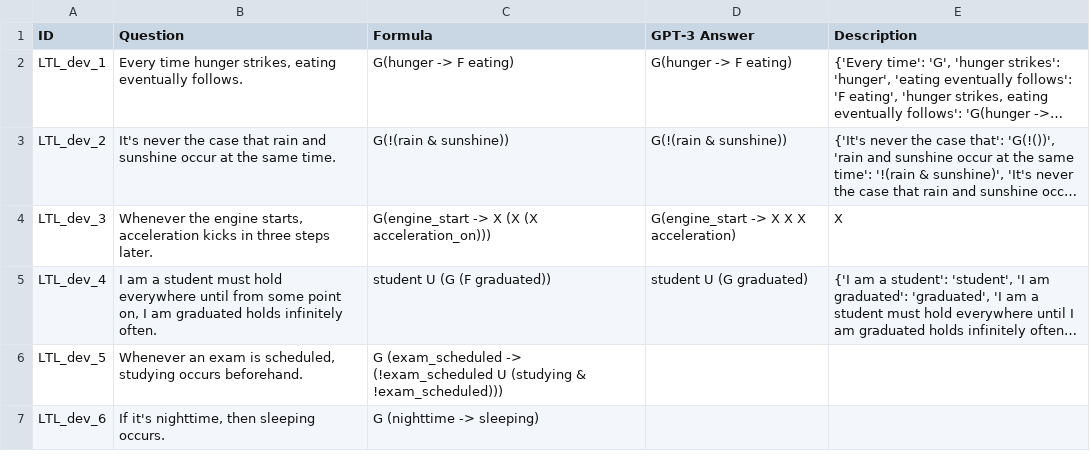
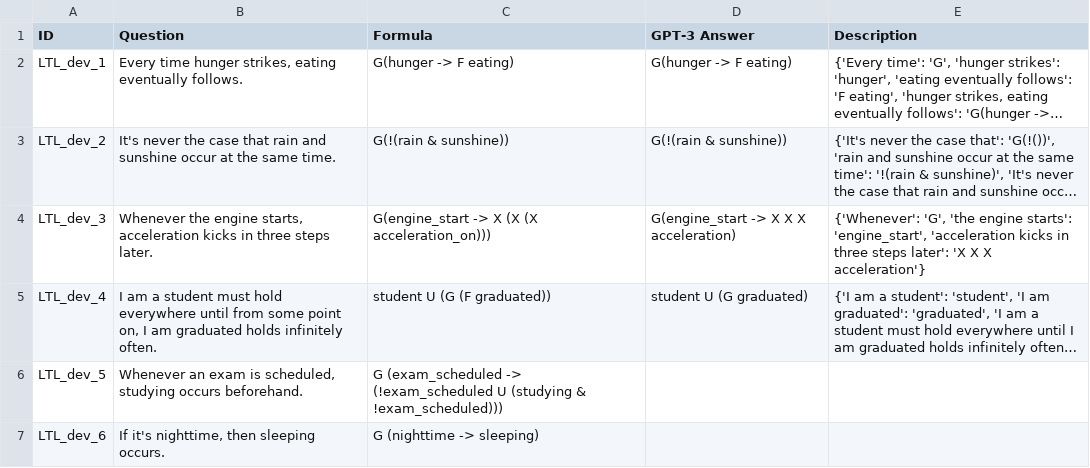
Before and after one commit to NSombekke/Logic-LLM, a CSV file: LTL2results.csv, drawn as a sheet; only a part is shown; long unchanged cells end in …; the diff names each change by its address in the sheet, - before the commit and + after, or states it on an @@ line.

Commit message:
Update LTL2results.csv

```diff
--- a/LTL2results.csv
+++ b/LTL2results.csv
-E4 (Description): X
+E4 (Description): {'Whenever': 'G', 'the engine starts': 'engine_start', 'acceleration kicks in three steps later': 'X X X acceleration'}
```
